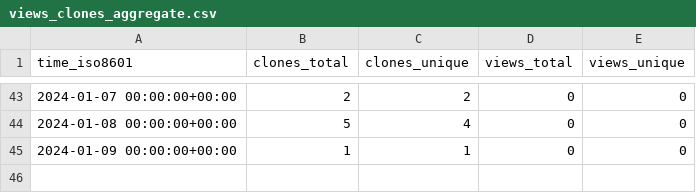
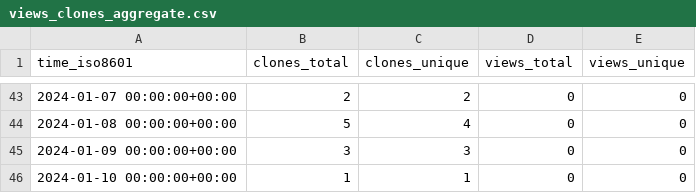
Before and after one commit to stablecaps/rkraken-architecture, a CSV file: stablecaps/rkraken-architecture/ghrs-data/views_clones_aggregate.csv, drawn as a sheet; only a part is shown, gaps mark what is left out.

```diff
--- a/stablecaps/rkraken-architecture/ghrs-data/views_clones_aggregate.csv
+++ b/stablecaps/rkraken-architecture/ghrs-data/views_clones_aggregate.csv
@@ -44,2 +44,3 @@ time_iso8601,clones_total,clones_unique,views_total,views_unique
 2024-01-08 00:00:00+00:00,5,4,0,0
-2024-01-09 00:00:00+00:00,1,1,0,0
+2024-01-09 00:00:00+00:00,3,3,0,0
+2024-01-10 00:00:00+00:00,1,1,0,0
```
Also changed, not shown: 1 other file.
